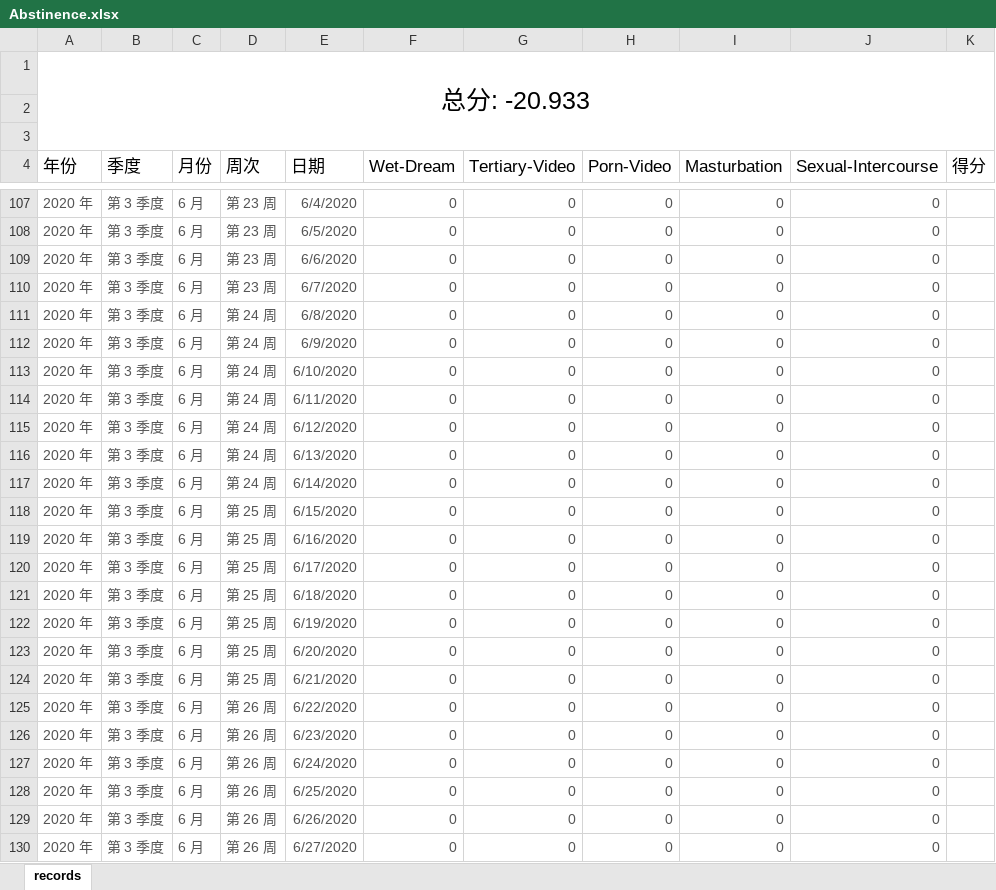
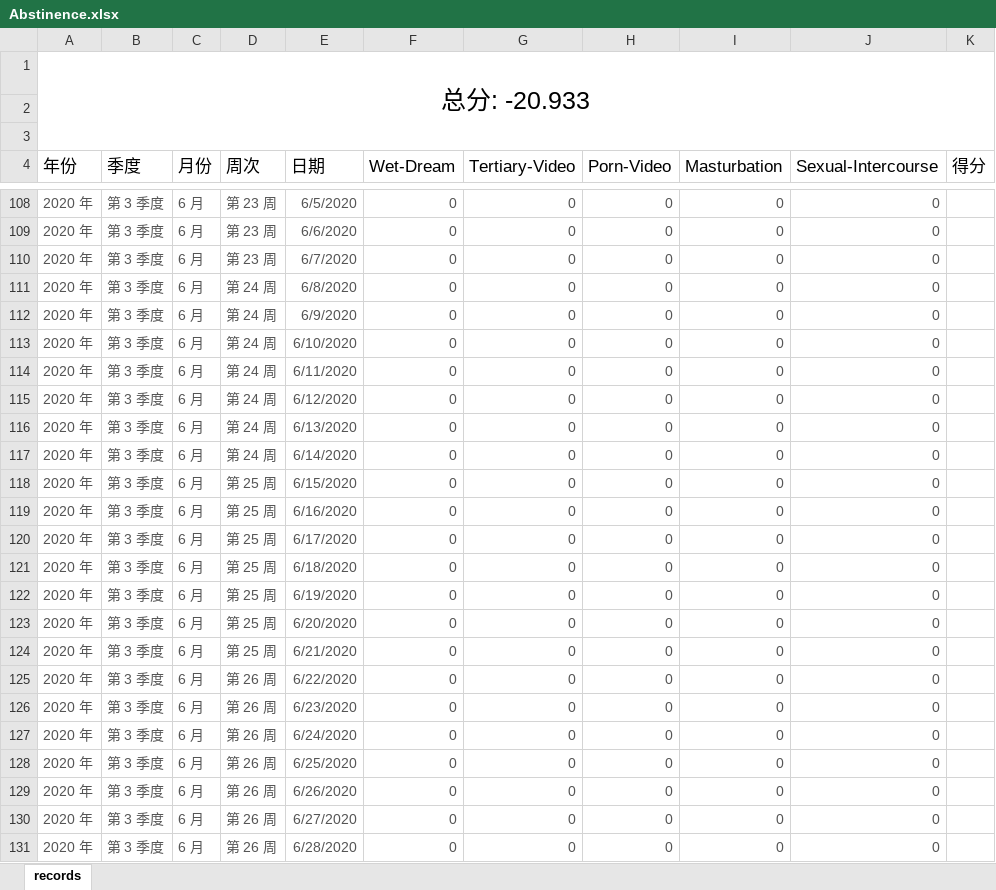
Before and after one commit to Gzhennaxia/Gzhennaxia.github.io, an Excel workbook: source/excel/Abstinence.xlsx, sheet records, drawn as a sheet; only a part is shown, gaps mark what is left out; values as stored, in another font and other column widths than the file's, no borders; table styles not drawn; addresses are those after the commit; the diff covers the shown part only; the diff names each change by its address in the sheet, - before the commit and + after, or states it on an @@ line.

```diff
--- a/source/excel/Abstinence.xlsx (sheet records)
+++ b/source/excel/Abstinence.xlsx (sheet records)
-E108 (日期): 6/4/2020
+E108 (日期): 6/5/2020
-E109 (日期): 6/5/2020
+E109 (日期): 6/6/2020
-E110 (日期): 6/6/2020
+E110 (日期): 6/7/2020
-D111 (周次): 第 23 周
+D111 (周次): 第 24 周
-E111 (日期): 6/7/2020
+E111 (日期): 6/8/2020
-E112 (日期): 6/8/2020
+E112 (日期): 6/9/2020
-E113 (日期): 6/9/2020
+E113 (日期): 6/10/2020
-E114 (日期): 6/10/2020
+E114 (日期): 6/11/2020
-E115 (日期): 6/11/2020
+E115 (日期): 6/12/2020
-E116 (日期): 6/12/2020
+E116 (日期): 6/13/2020
-E117 (日期): 6/13/2020
+E117 (日期): 6/14/2020
-D118 (周次): 第 24 周
+D118 (周次): 第 25 周
-E118 (日期): 6/14/2020
+E118 (日期): 6/15/2020
-E119 (日期): 6/15/2020
+E119 (日期): 6/16/2020
-E120 (日期): 6/16/2020
+E120 (日期): 6/17/2020
-E121 (日期): 6/17/2020
+E121 (日期): 6/18/2020
-E122 (日期): 6/18/2020
+E122 (日期): 6/19/2020
-E123 (日期): 6/19/2020
+E123 (日期): 6/20/2020
-E124 (日期): 6/20/2020
+E124 (日期): 6/21/2020
-D125 (周次): 第 25 周
+D125 (周次): 第 26 周
-E125 (日期): 6/21/2020
+E125 (日期): 6/22/2020
-E126 (日期): 6/22/2020
+E126 (日期): 6/23/2020
-E127 (日期): 6/23/2020
+E127 (日期): 6/24/2020
-E128 (日期): 6/24/2020
+E128 (日期): 6/25/2020
-E129 (日期): 6/25/2020
+E129 (日期): 6/26/2020
-E130 (日期): 6/26/2020
+E130 (日期): 6/27/2020
-E131 (日期): 6/27/2020
+E131 (日期): 6/28/2020
```
Also changed, not shown: 1 added row, 1 removed row and 46 edited cells elsewhere in this sheet, formulas that keep their value, source/excel/ledger.xlsx, 1 other file.
